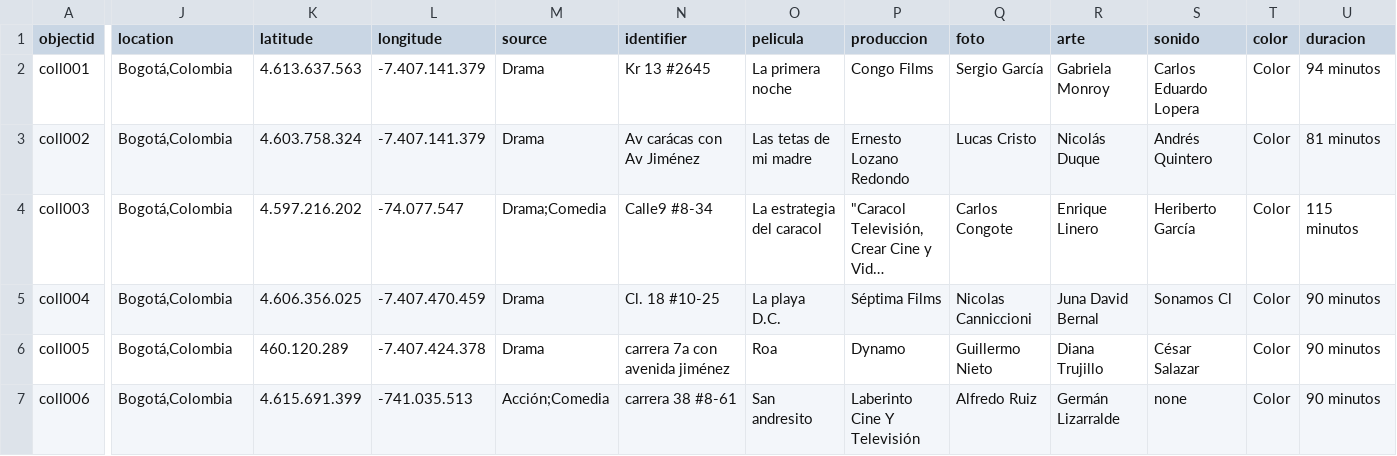
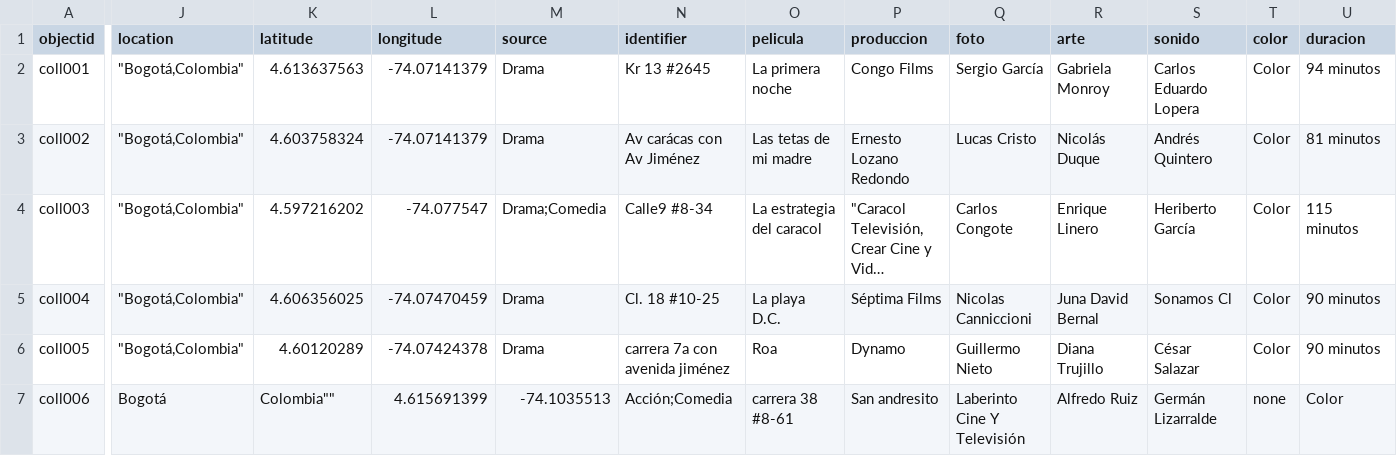
Before and after one commit to juanmarin97/cinegrafia, a CSV file: _data/prueba2.csv, drawn as a sheet; only a part is shown, gaps mark what is left out; long unchanged cells end in …; the diff covers the shown part only; the diff names each change by its address in the sheet, - before the commit and + after, or states it on an @@ line.

Commit message:
Update prueba2.csv

```diff
--- a/_data/prueba2.csv
+++ b/_data/prueba2.csv
-J2:J6 (location): Bogotá,Colombia
+J2:J6 (location): "Bogotá,Colombia"
-K2 (latitude): 4.613.637.563
+K2 (latitude): 4.613637563
-L2:L3 (longitude): -7.407.141.379
+L2:L3 (longitude): -74.07141379
-K3 (latitude): 4.603.758.324
+K3 (latitude): 4.603758324
-K4 (latitude): 4.597.216.202
+K4 (latitude): 4.597216202
-L4 (longitude): -74.077.547
+L4 (longitude): -74.077547
-K5 (latitude): 4.606.356.025
+K5 (latitude): 4.606356025
-L5 (longitude): -7.407.470.459
+L5 (longitude): -74.07470459
-K6 (latitude): 460.120.289
+K6 (latitude): 4.60120289
-L6 (longitude): -7.407.424.378
+L6 (longitude): -74.07424378
-J7 (location): Bogotá,Colombia
+J7 (location): Bogotá
-K7 (latitude): 4.615.691.399
+K7 (latitude): Colombia""
-L7 (longitude): -741.035.513
+L7 (longitude): 4.615691399
-M7 (source): Acción;Comedia
+M7 (source): -74.1035513
-N7 (identifier): carrera 38 #8-61
+N7 (identifier): Acción;Comedia
-O7 (pelicula): San andresito
+O7 (pelicula): carrera 38 #8-61
-P7 (produccion): Laberinto Cine Y Televisión
+P7 (produccion): San andresito
-Q7 (foto): Alfredo Ruiz
+Q7 (foto): Laberinto Cine Y Televisión
-R7 (arte): Germán Lizarralde
+R7 (arte): Alfredo Ruiz
-S7 (sonido): none
+S7 (sonido): Germán Lizarralde
-T7 (color): Color
+T7 (color): none
-U7 (duracion): 90 minutos
+U7 (duracion): Color
```
Also changed, not shown: 6 edited cells elsewhere in this file.
